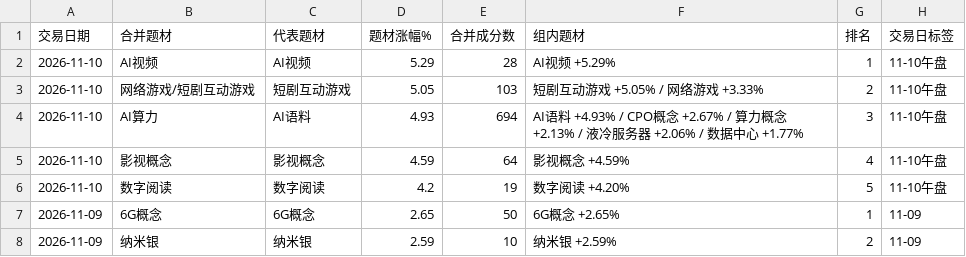
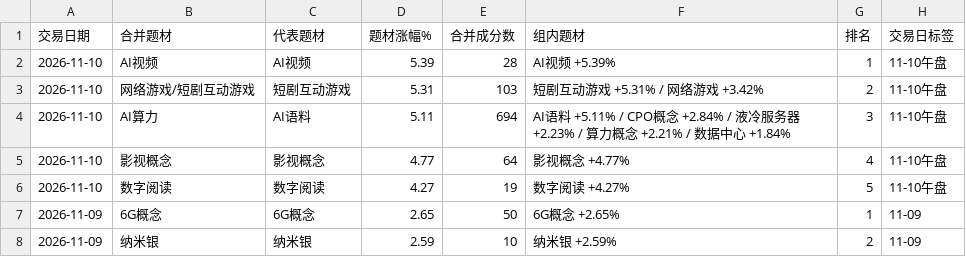
Before and after one commit to nancybhc/a-share-blast-lab, a CSV file: data/full_market/theme_strength_daily_top.csv, drawn as a sheet; only a part is shown.

```diff
--- a/data/full_market/theme_strength_daily_top.csv
+++ b/data/full_market/theme_strength_daily_top.csv
@@ -1,7 +1,7 @@
 交易日期,合并题材,代表题材,题材涨幅%,合并成分数,组内题材,排名,交易日标签
-2026-11-10,AI视频,AI视频,5.29,28,AI视频 +5.29%,1,11-10午盘
-2026-11-10,网络游戏/短剧互动游戏,短剧互动游戏,5.05,103,短剧互动游戏 +5.05% / 网络游戏 +3.33%,2,11-10午盘
-2026-11-10,AI算力,AI语料,4.93,694,AI语料 +4.93% / CPO概念 +2.67% / 算力概念 +2.13% / 液冷服务器 +2.06% / 数据中心 +1.77%,3,11-10午盘
-2026-11-10,影视概念,影视概念,4.59,64,影视概念 +4.59%,4,11-10午盘
-2026-11-10,数字阅读,数字阅读,4.2,19,数字阅读 +4.20%,5,11-10午盘
+2026-11-10,AI视频,AI视频,5.39,28,AI视频 +5.39%,1,11-10午盘
+2026-11-10,网络游戏/短剧互动游戏,短剧互动游戏,5.31,103,短剧互动游戏 +5.31% / 网络游戏 +3.42%,2,11-10午盘
+2026-11-10,AI算力,AI语料,5.11,694,AI语料 +5.11% / CPO概念 +2.84% / 液冷服务器 +2.23% / 算力概念 +2.21% / 数据中心 +1.84%,3,11-10午盘
+2026-11-10,影视概念,影视概念,4.77,64,影视概念 +4.77%,4,11-10午盘
+2026-11-10,数字阅读,数字阅读,4.27,19,数字阅读 +4.27%,5,11-10午盘
 2026-11-09,6G概念,6G概念,2.65,50,6G概念 +2.65%,1,11-09
```
Also changed, not shown: data/full_market/full_market_intraday_summary_2026-11-10.csv, data/full_market/theme_strength_daily_detail.csv, 3 other files.
